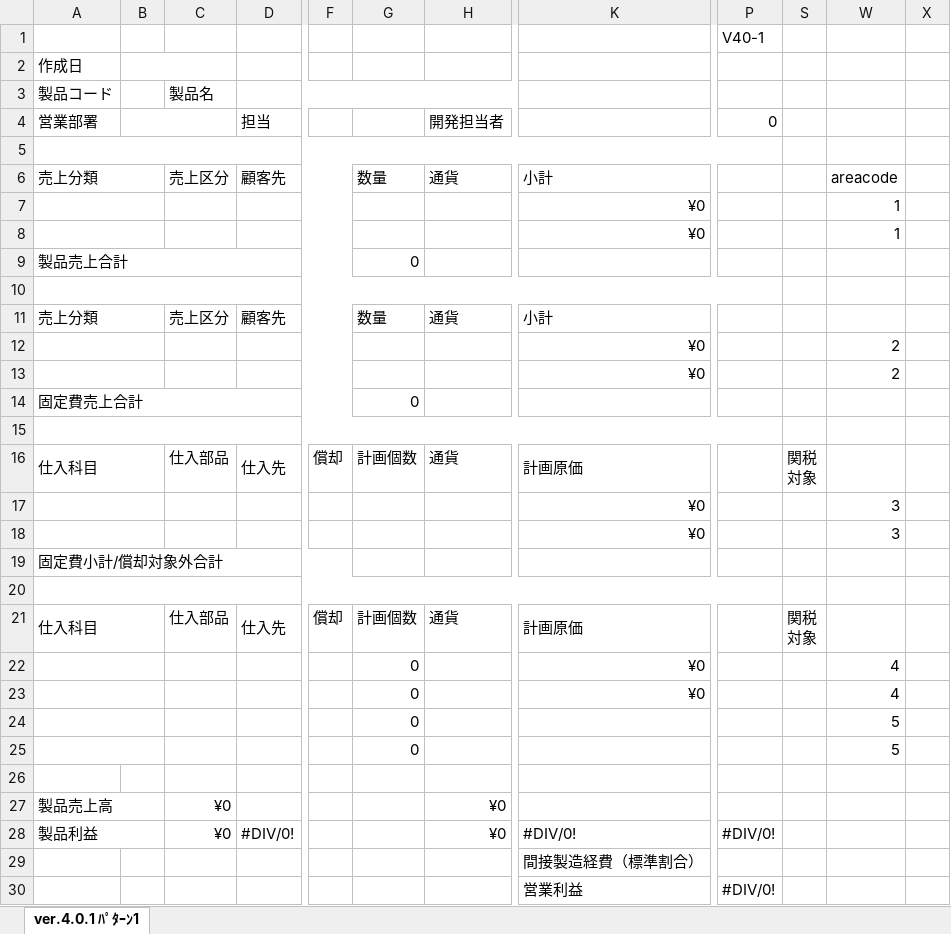
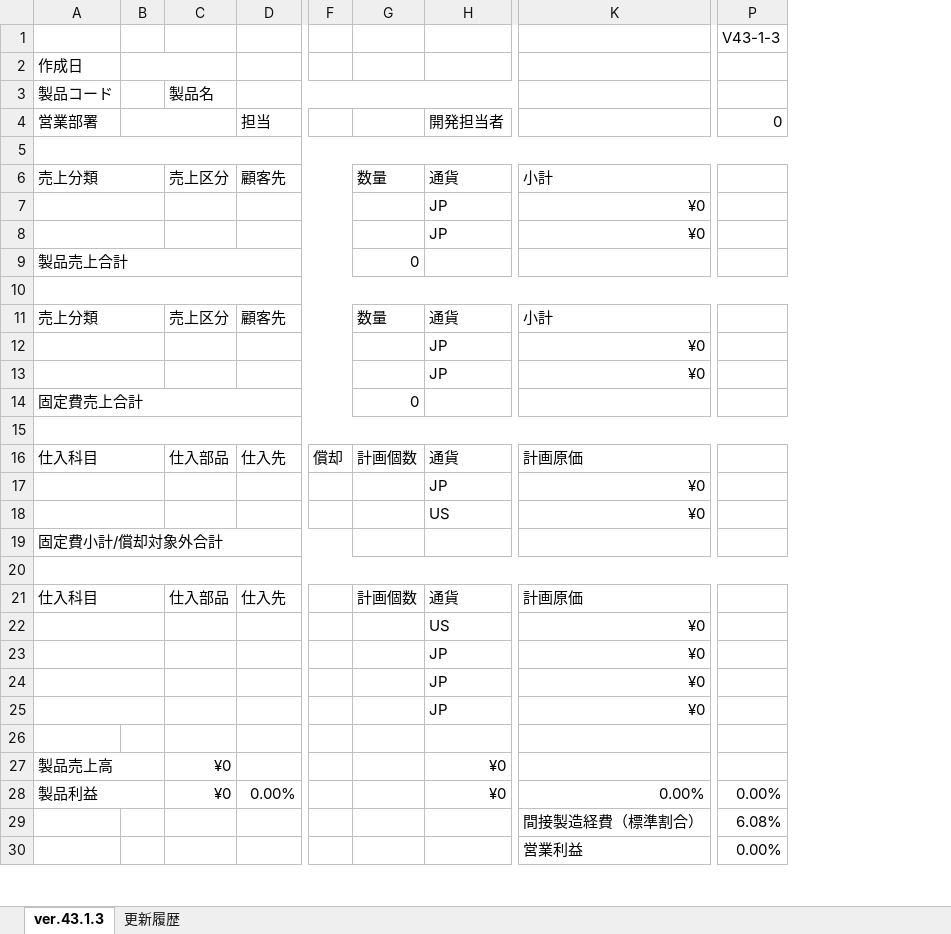
Before and after one commit to e-shinagawa-solcom/KIDS, an Excel workbook: 01_kidsweb/home/kids2/excel_tmp/workSheetTmp.xlsx, sheet ver.43.1.3, drawn as a sheet; only a part is shown, gaps mark what is left out; values as stored, in another font and other column widths than the file's, no cell formats; conditional formats not drawn; removed rows and columns are numbered as before the commit, all else as after; rows hold the shown columns only; ↵ is a line break in a cell; the diff covers the shown part only; the diff names each change by its address in the sheet, - before the commit and + after, or states it on an @@ line.

```diff
--- a/01_kidsweb/home/kids2/excel_tmp/workSheetTmp.xlsx (sheet ver.43.1.3)
+++ b/01_kidsweb/home/kids2/excel_tmp/workSheetTmp.xlsx (sheet ver.43.1.3)
-sheet tab: ver.4.0.1 ﾊﾟﾀｰﾝ1
+sheet tab: ver.43.1.3
+sheet tab: 更新履歴
-column B, empty
+column B, empty
-column P, rows 1-4: V40-1 |  |  | 0; rows 28-30: #DIV/0! |  | #DIV/0!
@@ column S hidden, rows 16-21: 関税 ↵ 対象 |  |  |  |  | 関税 ↵ 対象 @@
@@ column W hidden, rows 6-18: areacode | 1 | 1 |  |  |  | 2 | 2 |  |  |  | 3 | 3 @@
@@ column X hidden, empty @@
+column P, rows 1-4: V43-1-3 |  |  | 0; rows 28-30: 0.00% | 6.08% | 0.00%
-H7:H8: (empty)
+H7:H8: JP
-H12:H13: (empty)
+H12:H13: JP
-H17: (empty)
+H17: JP
-H18: (empty)
+H18: US
-F21: 償却
+F21: (empty)
-row 22:  |  |  |  |  | 0 |  | ¥0 |  |  | 4
-row 23:  |  |  |  |  | 0 |  | ¥0 |  |  | 4
-row 24:  |  |  |  |  | 0 |  |  |  |  | 5
-row 25:  |  |  |  |  | 0 |  |  |  |  | 5
+row 22:  |  |  |  |  |  | US | ¥0
+row 23:  |  |  |  |  |  | JP | ¥0
+row 24:  |  |  |  |  |  | JP | ¥0
+row 25:  |  |  |  |  |  | JP | ¥0
-D28: #DIV/0!
+D28: 0.00%
-K28: #DIV/0!
+K28: 0.00%
```
Also changed, not shown: 26 removed rows, 3 hidden or unhidden rows, 1 edited cell and merged cells elsewhere in this sheet, cell formats, formulas that keep their value, hidden cells, 01_kidsweb/home/kids2/excel_tmp/workSheetPrintTmp.xlsx, 19 other files.
